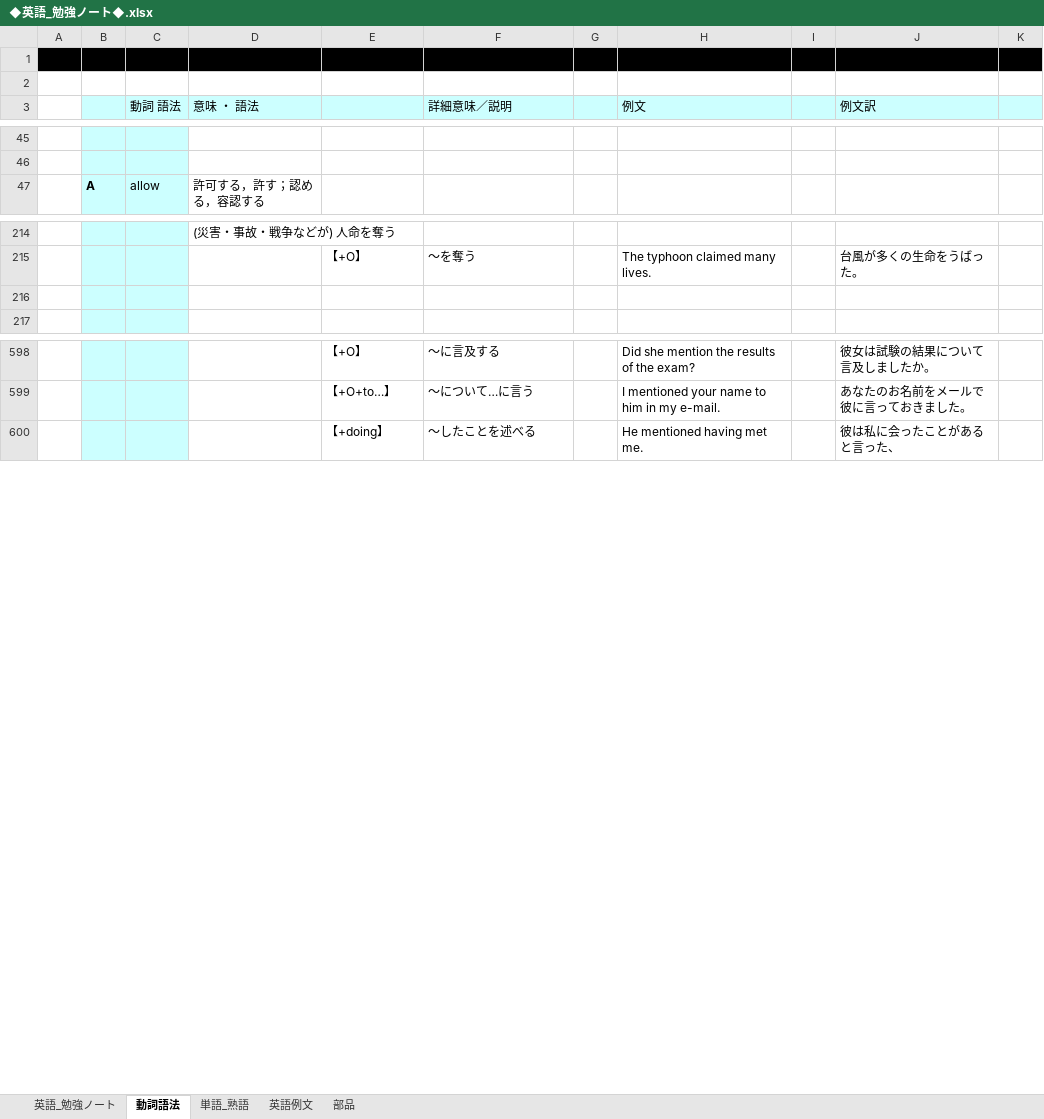
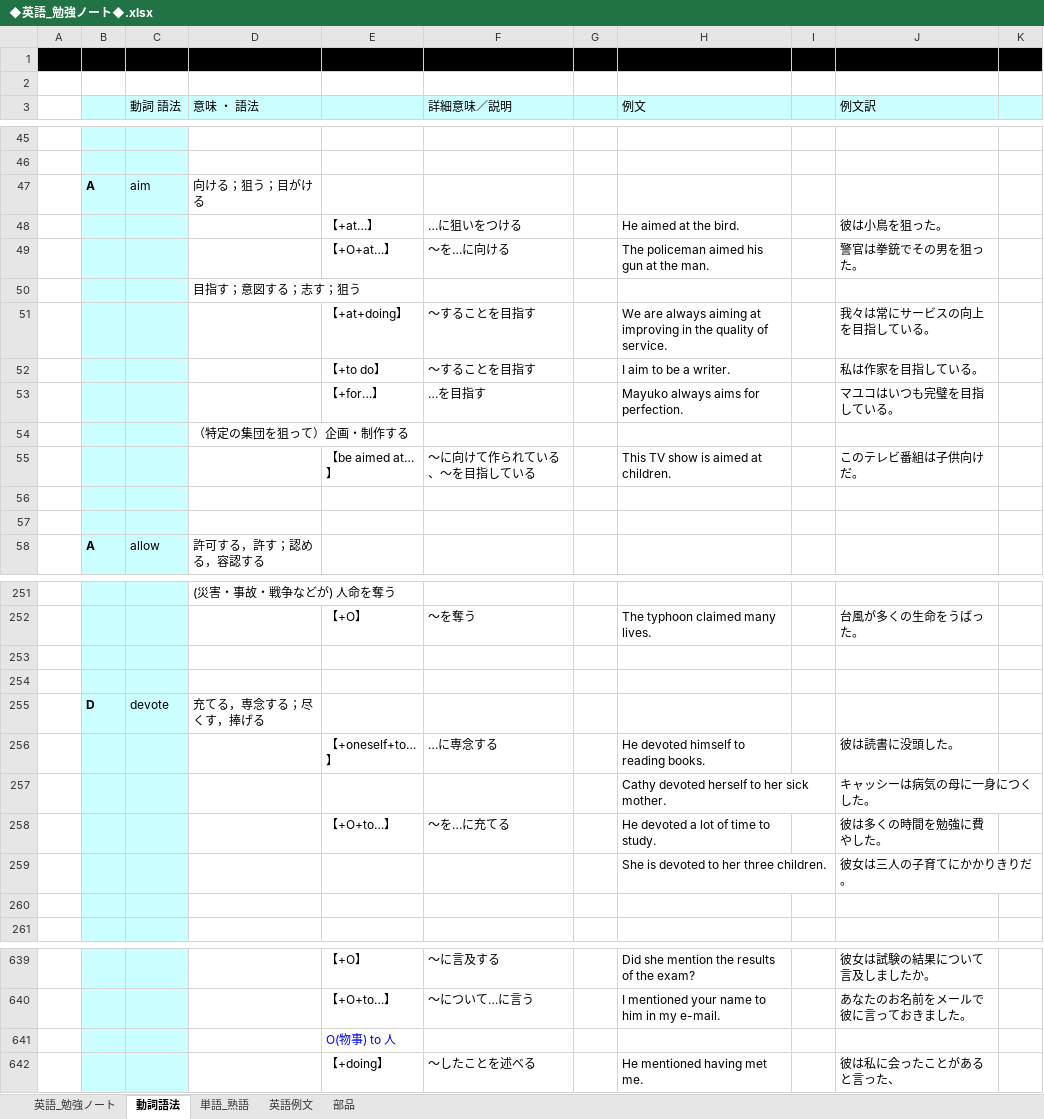
Before and after one commit to roshihie/English, an Excel workbook: ◆英語_勉強ノート◆.xlsx, sheet 動詞語法, drawn as a sheet; only a part is shown, gaps mark what is left out; values as stored, in another font and other column widths than the file's, no borders; the diff covers the shown part only; the diff names each change by its address in the sheet, - before the commit and + after, or states it on an @@ line.

```diff
--- a/◆英語_勉強ノート◆.xlsx (sheet 動詞語法)
+++ b/◆英語_勉強ノート◆.xlsx (sheet 動詞語法)
+row 47:  | A | aim | 向ける；狙う；目がける
+row 48:  |  |  |  | 【+at…】 | …に狙いをつける |  | He aimed at the bird. |  | 彼は小鳥を狙った。
+row 49:  |  |  |  | 【+O+at…】 | ～を…に向ける |  | The policeman aimed his gun at the man. |  | 警官は拳銃でその男を狙った。
+row 50:  |  |  | 目指す；意図する；志す；狙う
+row 51:  |  |  |  | 【+at+doing】 | 〜することを目指す |  | We are always aiming at improving in the quality of service. |  | 我々は常にサービスの向上を目指している。
+row 52:  |  |  |  | 【+to do】 | 〜することを目指す |  | I aim to be a writer. |  | 私は作家を目指している。
+row 53:  |  |  |  | 【+for…】 | …を目指す |  | Mayuko always aims for perfection. |  | マユコはいつも完璧を目指している。
+row 54:  |  |  | （特定の集団を狙って）企画・制作する
+row 55:  |  |  |  | 【be aimed at…】 | 〜に向けて作られている、～を目指している |  | This TV show is aimed at children. |  | このテレビ番組は子供向けだ。
+row 56: (empty)
+row 57: (empty)
+row 253: (empty)
+row 254: (empty)
+row 255:  | D | devote | 充てる，専念する；尽くす，捧げる
+row 256:  |  |  |  | 【+oneself+to…】 | …に専念する |  | He devoted himself to reading books. |  | 彼は読書に没頭した。
+row 257:  |  |  |  |  |  |  | Cathy devoted herself to her sick mother. |  | キャッシーは病気の母に一身につくした。
+row 258:  |  |  |  | 【+O+to…】 | ～を…に充てる |  | He devoted a lot of time to study. |  | 彼は多くの時間を勉強に費やした。
+row 259:  |  |  |  |  |  |  | She is devoted to her three children. |  | 彼女は三人の子育てにかかりきりだ。
+row 641:  |  |  |  | O(物事) to 人
```
Also changed, not shown: 41 added rows, 10 removed rows, 8 edited cells and cell formats elsewhere in this sheet, sheet 英語例文, sheet 部品.
